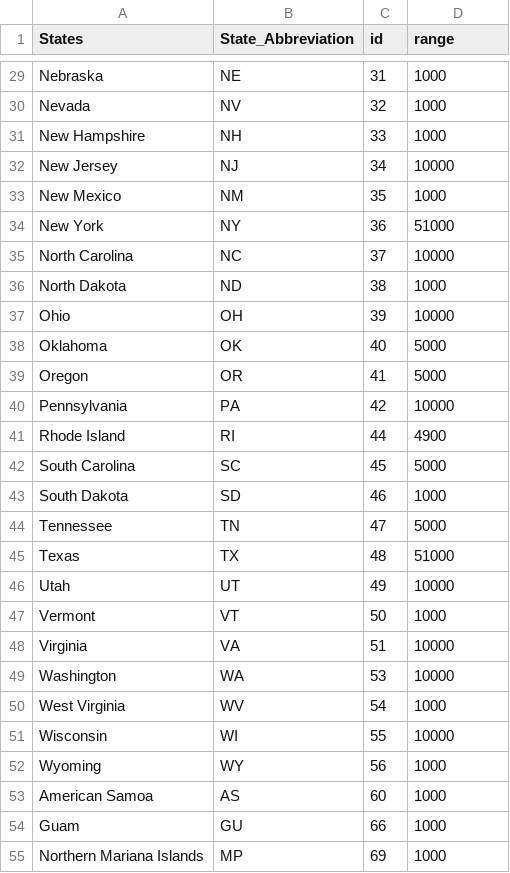
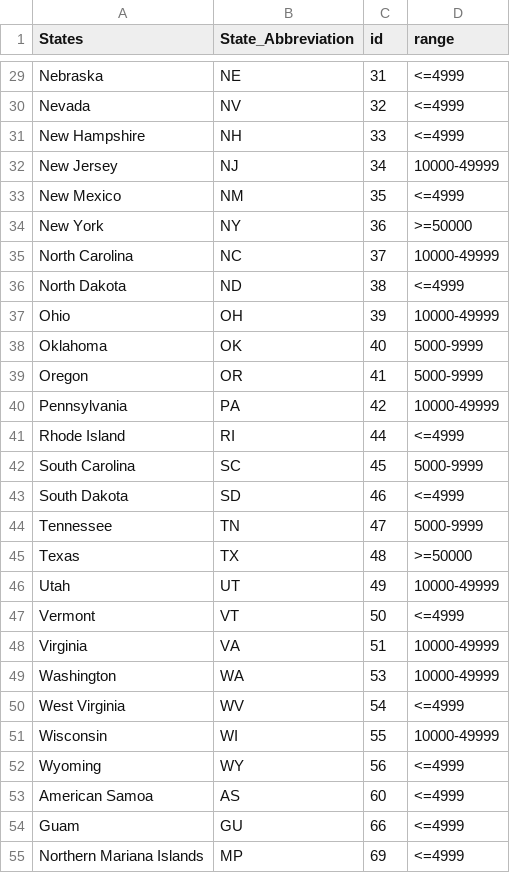
Before and after one commit to xiaoz5/xiaoz5.github.io, a CSV file: _data/US-Hosting-International-Students-2023.csv, drawn as a sheet; only a part is shown, gaps mark what is left out; the diff covers the shown part only; the diff names each change by its address in the sheet, - before the commit and + after, or states it on an @@ line.

```diff
--- a/_data/US-Hosting-International-Students-2023.csv
+++ b/_data/US-Hosting-International-Students-2023.csv
-D29:D31 (range): 1000
+D29:D31 (range): <=4999
-D32 (range): 10000
+D32 (range): 10000-49999
-D33 (range): 1000
+D33 (range): <=4999
-D34 (range): 51000
+D34 (range): >=50000
-D35 (range): 10000
+D35 (range): 10000-49999
-D36 (range): 1000
+D36 (range): <=4999
-D37 (range): 10000
+D37 (range): 10000-49999
-D38:D39 (range): 5000
+D38:D39 (range): 5000-9999
-D40 (range): 10000
+D40 (range): 10000-49999
-D41 (range): 4900
+D41 (range): <=4999
-D42 (range): 5000
+D42 (range): 5000-9999
-D43 (range): 1000
+D43 (range): <=4999
-D44 (range): 5000
+D44 (range): 5000-9999
-D45 (range): 51000
+D45 (range): >=50000
-D46 (range): 10000
+D46 (range): 10000-49999
-D47 (range): 1000
+D47 (range): <=4999
-D48:D49 (range): 10000
+D48:D49 (range): 10000-49999
-D50 (range): 1000
+D50 (range): <=4999
-D51 (range): 10000
+D51 (range): 10000-49999
-D52:D55 (range): 1000
+D52:D55 (range): <=4999
```
Also changed, not shown: 30 edited cells elsewhere in this file.
